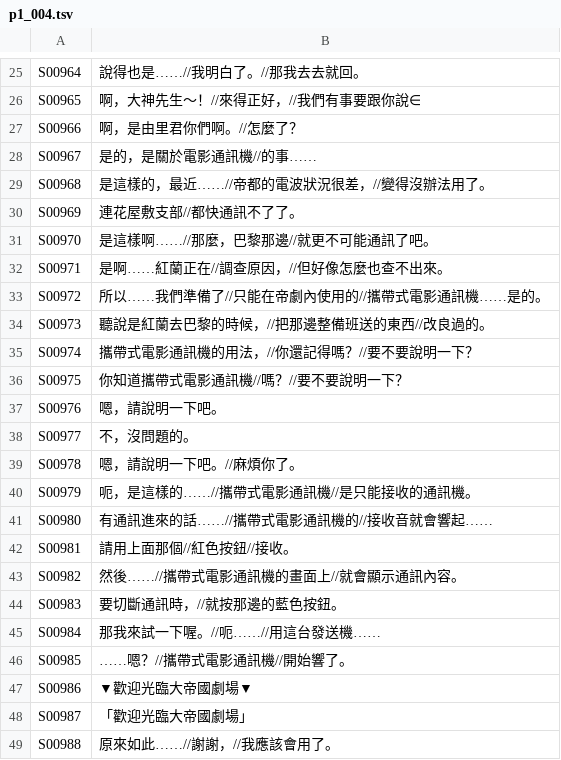
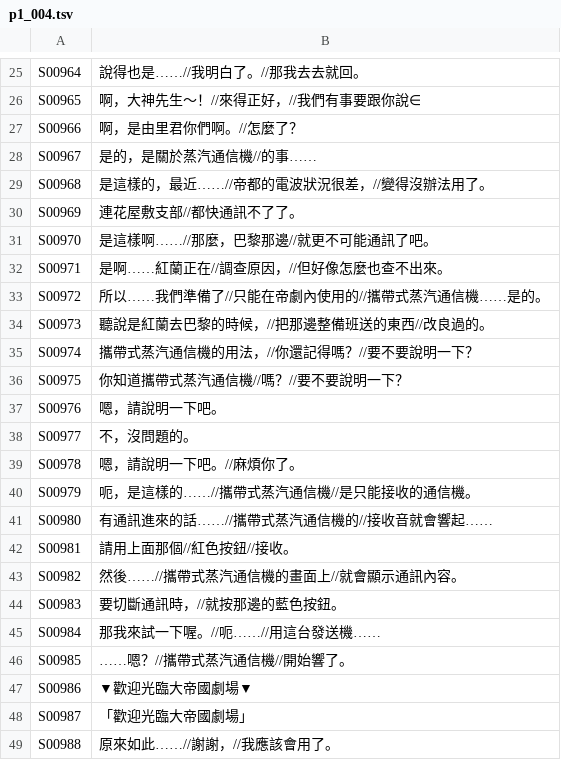
Before and after one commit to zacharylamhk/sakura-wars-4-korean-translation-patch, a TSV file: cht_work/out/p1_004.tsv, drawn as a sheet; only a part is shown, gaps mark what is left out.

```diff
--- a/cht_work/out/p1_004.tsv
+++ b/cht_work/out/p1_004.tsv
@@ -27,3 +27,3 @@ S00965	啊，大神先生～！//來得正好，//我們有事要跟你說∈
 S00966	啊，是由里君你們啊。//怎麼了？
-S00967	是的，是關於電影通訊機//的事……
+S00967	是的，是關於蒸汽通信機//的事……
 S00968	是這樣的，最近……//帝都的電波狀況很差，//變得沒辦法用了。
@@ -32,6 +32,6 @@ S00970	是這樣啊……//那麼，巴黎那邊//就更不可能通訊了吧。
 S00971	是啊……紅蘭正在//調查原因，//但好像怎麼也查不出來。
-S00972	所以……我們準備了//只能在帝劇內使用的//攜帶式電影通訊機……是的。
+S00972	所以……我們準備了//只能在帝劇內使用的//攜帶式蒸汽通信機……是的。
 S00973	聽說是紅蘭去巴黎的時候，//把那邊整備班送的東西//改良過的。
-S00974	攜帶式電影通訊機的用法，//你還記得嗎？//要不要說明一下？
-S00975	你知道攜帶式電影通訊機//嗎？//要不要說明一下？
+S00974	攜帶式蒸汽通信機的用法，//你還記得嗎？//要不要說明一下？
+S00975	你知道攜帶式蒸汽通信機//嗎？//要不要說明一下？
 S00976	嗯，請說明一下吧。
@@ -39,9 +39,9 @@ S00977	不，沒問題的。
 S00978	嗯，請說明一下吧。//麻煩你了。
-S00979	呃，是這樣的……//攜帶式電影通訊機//是只能接收的通訊機。
-S00980	有通訊進來的話……//攜帶式電影通訊機的//接收音就會響起……
+S00979	呃，是這樣的……//攜帶式蒸汽通信機//是只能接收的通信機。
+S00980	有通訊進來的話……//攜帶式蒸汽通信機的//接收音就會響起……
 S00981	請用上面那個//紅色按鈕//接收。
-S00982	然後……//攜帶式電影通訊機的畫面上//就會顯示通訊內容。
+S00982	然後……//攜帶式蒸汽通信機的畫面上//就會顯示通訊內容。
 S00983	要切斷通訊時，//就按那邊的藍色按鈕。
 S00984	那我來試一下喔。//呃……//用這台發送機……
-S00985	……嗯？//攜帶式電影通訊機//開始響了。
+S00985	……嗯？//攜帶式蒸汽通信機//開始響了。
 S00986	　　▼歡迎光臨大帝國劇場▼
```
Also changed, not shown: cht_work/out/p1_000.tsv, cht_work/out/p1_005.tsv, 31 other files.
